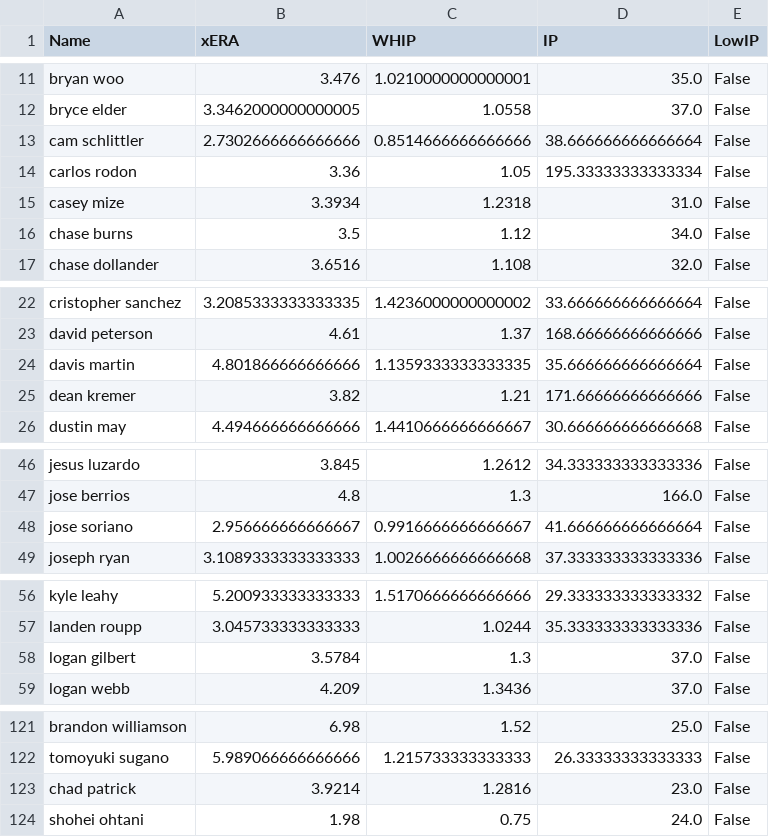
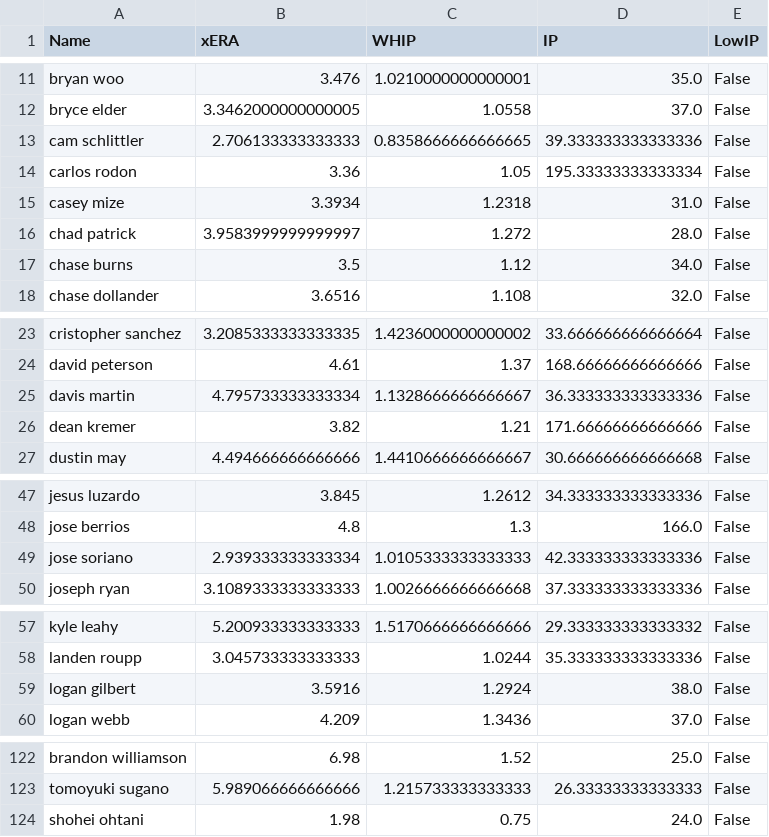
Before and after one commit to over-gang-mlb-ai/over-gang-mlb-ai, a CSV file: data/pitcher_stats.csv, drawn as a sheet; only a part is shown, gaps mark what is left out.

```diff
--- a/data/pitcher_stats.csv
+++ b/data/pitcher_stats.csv
@@ -12,5 +12,6 @@ bryan woo,3.476,1.0210000000000001,35.0,False
 bryce elder,3.3462000000000005,1.0558,37.0,False
-cam schlittler,2.7302666666666666,0.8514666666666666,38.666666666666664,False
+cam schlittler,2.706133333333333,0.8358666666666665,39.333333333333336,False
 carlos rodon,3.36,1.05,195.33333333333334,False
 casey mize,3.3934,1.2318,31.0,False
+chad patrick,3.9583999999999997,1.272,28.0,False
 chase burns,3.5,1.12,34.0,False
@@ -23,3 +24,3 @@ cristopher sanchez,3.2085333333333335,1.4236000000000002,33.666666666666664,Fals
 david peterson,4.61,1.37,168.66666666666666,False
-davis martin,4.801866666666666,1.1359333333333335,35.666666666666664,False
+davis martin,4.795733333333334,1.1328666666666667,36.333333333333336,False
 dean kremer,3.82,1.21,171.66666666666666,False
@@ -47,3 +48,3 @@ jesus luzardo,3.845,1.2612,34.333333333333336,False
 jose berrios,4.8,1.3,166.0,False
-jose soriano,2.956666666666667,0.9916666666666667,41.666666666666664,False
+jose soriano,2.939333333333334,1.0105333333333333,42.333333333333336,False
 joseph ryan,3.1089333333333333,1.0026666666666668,37.333333333333336,False
@@ -57,3 +58,3 @@ kyle leahy,5.200933333333333,1.5170666666666666,29.333333333333332,False
 landen roupp,3.045733333333333,1.0244,35.333333333333336,False
-logan gilbert,3.5784,1.3,37.0,False
+logan gilbert,3.5916,1.2924,38.0,False
 logan webb,4.209,1.3436,37.0,False
@@ -122,3 +123,2 @@ brandon williamson,6.98,1.52,25.0,False
 tomoyuki sugano,5.989066666666666,1.215733333333333,26.33333333333333,False
-chad patrick,3.9214,1.2816,23.0,False
 shohei ohtani,1.98,0.75,24.0,False
```
Also changed, not shown: 1 other file.
